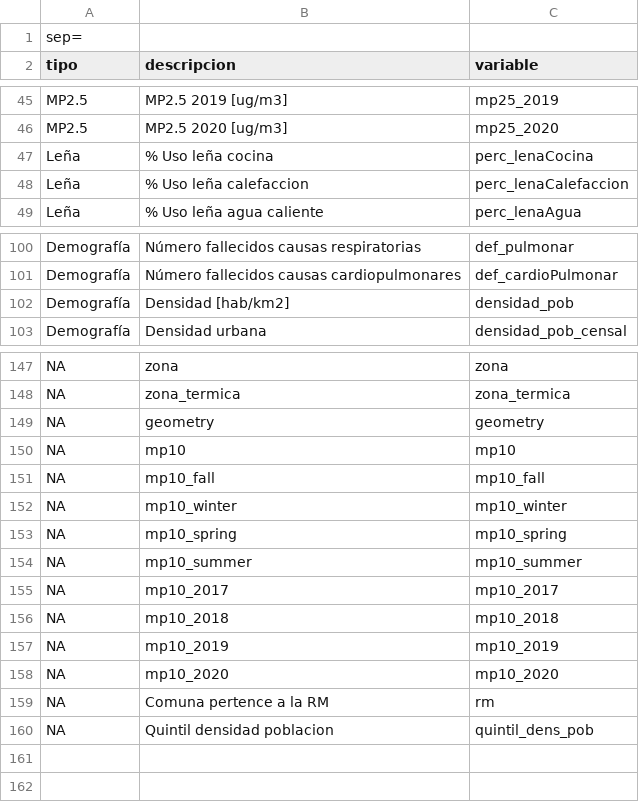
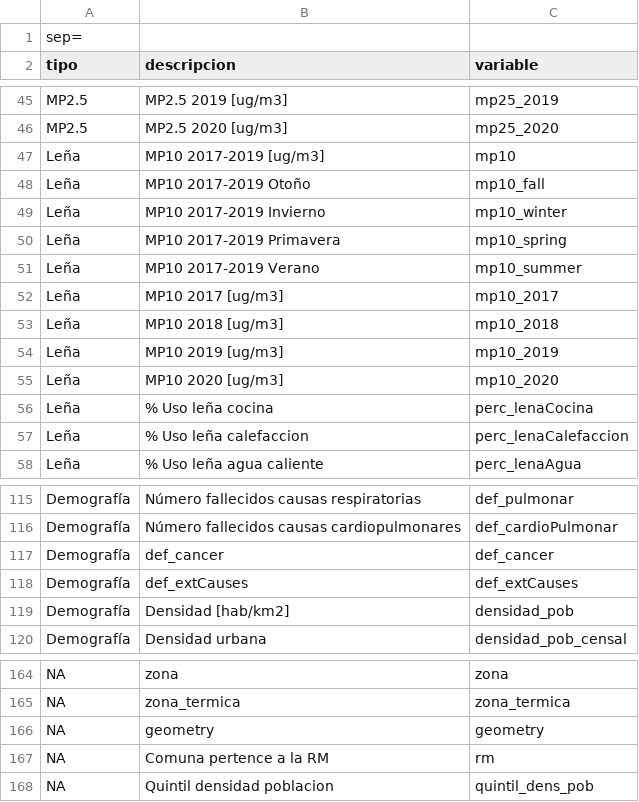
Before and after one commit to pmbusch/Analisis-COVID-MP2.5, a CSV file: Data/Data_Modelo/Diccionario_variables.csv, drawn as a sheet; only a part is shown, gaps mark what is left out; the diff covers the shown part only.

Commit message:
Update comunal data

```diff
--- a/Data/Data_Modelo/Diccionario_variables.csv
+++ b/Data/Data_Modelo/Diccionario_variables.csv
@@ -46,2 +46,11 @@ sep=;
 "MP2.5";"MP2.5 2020 [ug/m3]";"mp25_2020"
+"Leña";"MP10 2017-2019 [ug/m3]";"mp10"
+"Leña";"MP10 2017-2019 Otoño";"mp10_fall"
+"Leña";"MP10 2017-2019 Invierno";"mp10_winter"
+"Leña";"MP10 2017-2019 Primavera";"mp10_spring"
+"Leña";"MP10 2017-2019 Verano";"mp10_summer"
+"Leña";"MP10 2017 [ug/m3]";"mp10_2017"
+"Leña";"MP10 2018 [ug/m3]";"mp10_2018"
+"Leña";"MP10 2019 [ug/m3]";"mp10_2019"
+"Leña";"MP10 2020 [ug/m3]";"mp10_2020"
 "Leña";"% Uso leña cocina";"perc_lenaCocina"
@@ -104,2 +119,4 @@ sep=;
 "Demografía";"Número fallecidos causas cardiopulmonares";"def_cardioPulmonar"
+"Demografía";"def_cancer";"def_cancer"
+"Demografía";"def_extCauses";"def_extCauses"
 "Demografía";"Densidad [hab/km2]";"densidad_pob"
@@ -152,11 +169,2 @@ NA;"zona_termica";"zona_termica"
 NA;"geometry";"geometry"
-NA;"mp10";"mp10"
-NA;"mp10_fall";"mp10_fall"
-NA;"mp10_winter";"mp10_winter"
-NA;"mp10_spring";"mp10_spring"
-NA;"mp10_summer";"mp10_summer"
-NA;"mp10_2017";"mp10_2017"
-NA;"mp10_2018";"mp10_2018"
-NA;"mp10_2019";"mp10_2019"
-NA;"mp10_2020";"mp10_2020"
 NA;"Comuna pertence a la RM";"rm"
```
Also changed, not shown: 6 added rows elsewhere in this file, 3 other files.
